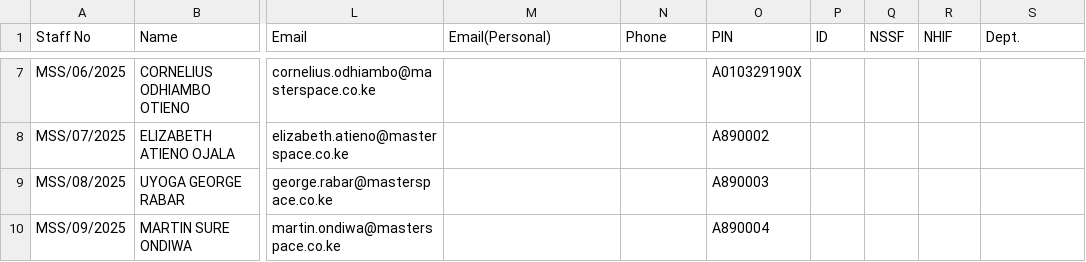
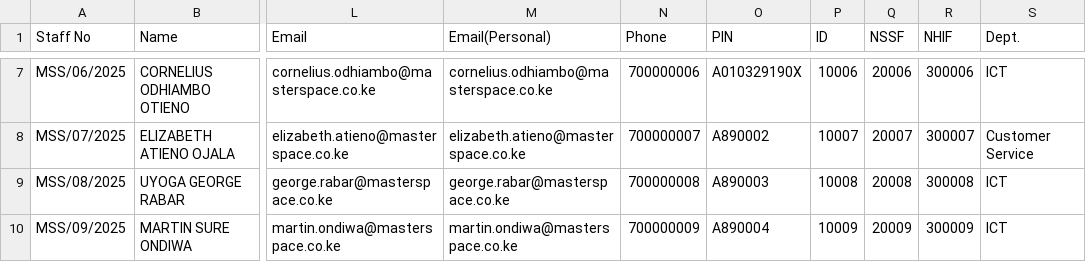
Before and after one commit to Bengo-Hub/erp-ui, a CSV file: mss-employees.csv, drawn as a sheet; only a part is shown, gaps mark what is left out; the diff covers the shown part only; the diff names each change by its address in the sheet, - before the commit and + after, or states it on an @@ line.

```diff
--- a/mss-employees.csv
+++ b/mss-employees.csv
-M7 (Email(Personal)): (empty)
+M7 (Email(Personal)): cornelius.odhiambo@masterspace.co.ke
-N7 (Phone): (empty)
+N7 (Phone): 700000006
-P7 (ID): (empty)
+P7 (ID): 10006
-Q7 (NSSF): (empty)
+Q7 (NSSF): 20006
-R7 (NHIF): (empty)
+R7 (NHIF): 300006
-S7 (Dept.): (empty)
+S7 (Dept.): ICT
-M8 (Email(Personal)): (empty)
+M8 (Email(Personal)): elizabeth.atieno@masterspace.co.ke
-N8 (Phone): (empty)
+N8 (Phone): 700000007
-P8 (ID): (empty)
+P8 (ID): 10007
-Q8 (NSSF): (empty)
+Q8 (NSSF): 20007
-R8 (NHIF): (empty)
+R8 (NHIF): 300007
-S8 (Dept.): (empty)
+S8 (Dept.): Customer Service
-M9 (Email(Personal)): (empty)
+M9 (Email(Personal)): george.rabar@masterspace.co.ke
-N9 (Phone): (empty)
+N9 (Phone): 700000008
-P9 (ID): (empty)
+P9 (ID): 10008
-Q9 (NSSF): (empty)
+Q9 (NSSF): 20008
-R9 (NHIF): (empty)
+R9 (NHIF): 300008
-S9:S10 (Dept.): (empty)
+S9:S10 (Dept.): ICT
-M10 (Email(Personal)): (empty)
+M10 (Email(Personal)): martin.ondiwa@masterspace.co.ke
-N10 (Phone): (empty)
+N10 (Phone): 700000009
-P10 (ID): (empty)
+P10 (ID): 10009
-Q10 (NSSF): (empty)
+Q10 (NSSF): 20009
-R10 (NHIF): (empty)
+R10 (NHIF): 300009
```
Also changed, not shown: 32 edited cells elsewhere in this file, 11 other files.
